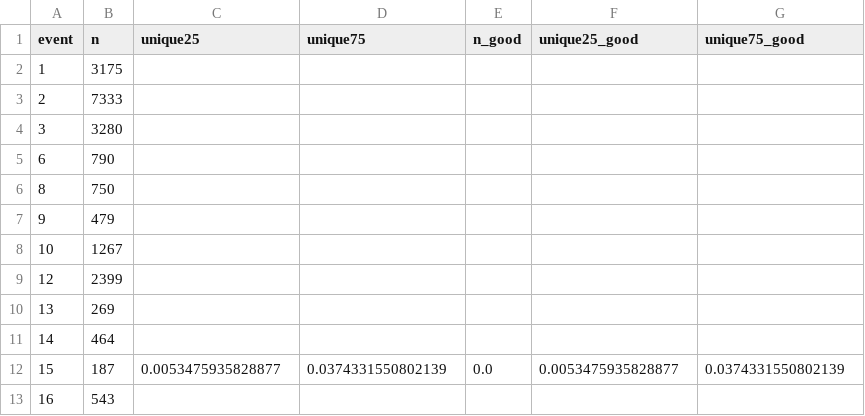
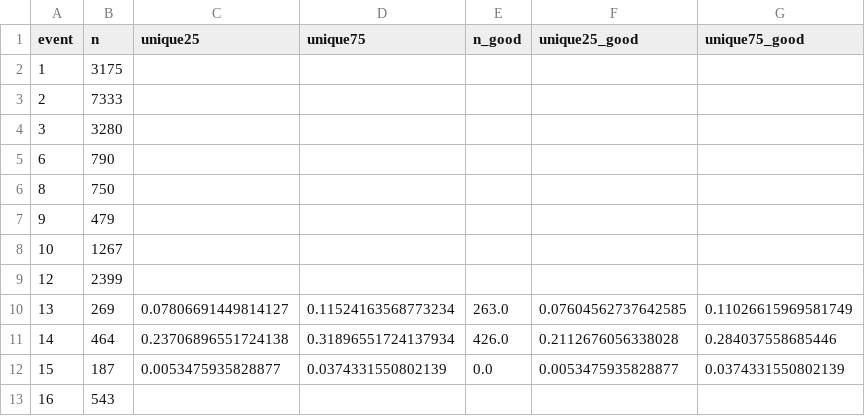
Before and after one commit to asprout/ArticleComparisons, a CSV file: results/results_20190601_clusters_temp.csv, drawn as a sheet; only a part is shown.

Commit message:
updated duplicationdetection script to have max event size of 1000

```diff
--- a/results/results_20190601_clusters_temp.csv
+++ b/results/results_20190601_clusters_temp.csv
@@ -9,4 +9,4 @@ event,n,unique25,unique75,n_good,unique25_good,unique75_good
 12,2399,,,,,
-13,269,,,,,
-14,464,,,,,
+13,269,0.07806691449814127,0.11524163568773234,263.0,0.07604562737642585,0.11026615969581749
+14,464,0.23706896551724138,0.31896551724137934,426.0,0.2112676056338028,0.284037558685446
 15,187,0.0053475935828877,0.0374331550802139,0.0,0.0053475935828877,0.0374331550802139
```
Also changed, not shown: results_20190601_clusters_temp.csv, 5 other files.
